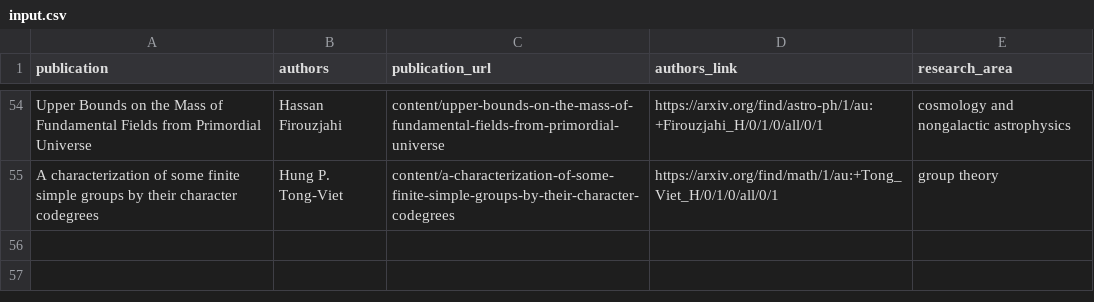
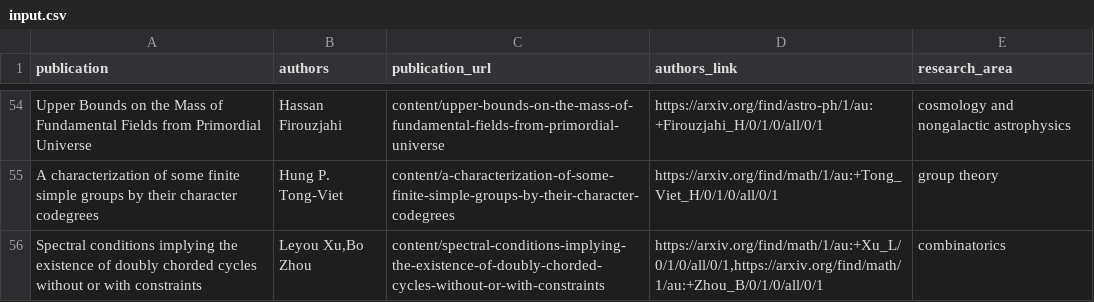
Before and after one commit to PracticeOrientedAICDT/pro_ai_hub, a CSV file: input.csv, drawn as a sheet; only a part is shown, gaps mark what is left out; the diff names each change by its address in the sheet, - before the commit and + after, or states it on an @@ line.

Commit message:
Add new files at content/spectral-conditions-implying-the-existence-of-doubly-chorded-cycles-without-or-with-constraints

```diff
--- a/input.csv
+++ b/input.csv
+row 56: Spectral conditions implying the existence of doubly chorded cycles without or with constraints | Leyou Xu,Bo Zhou | content/spectral-conditions-implying-the-existence-of-doubly-chorded-cycles-without-or-with-constraints | https://arxiv.org/find/math/1/au:+Xu_L/0/1/0/all/0/1,https://arxiv.org/find/math/1/au:+Zhou_B/0/1/0/all/0/1 | combinatorics
```
Also changed, not shown: 1 other file.
